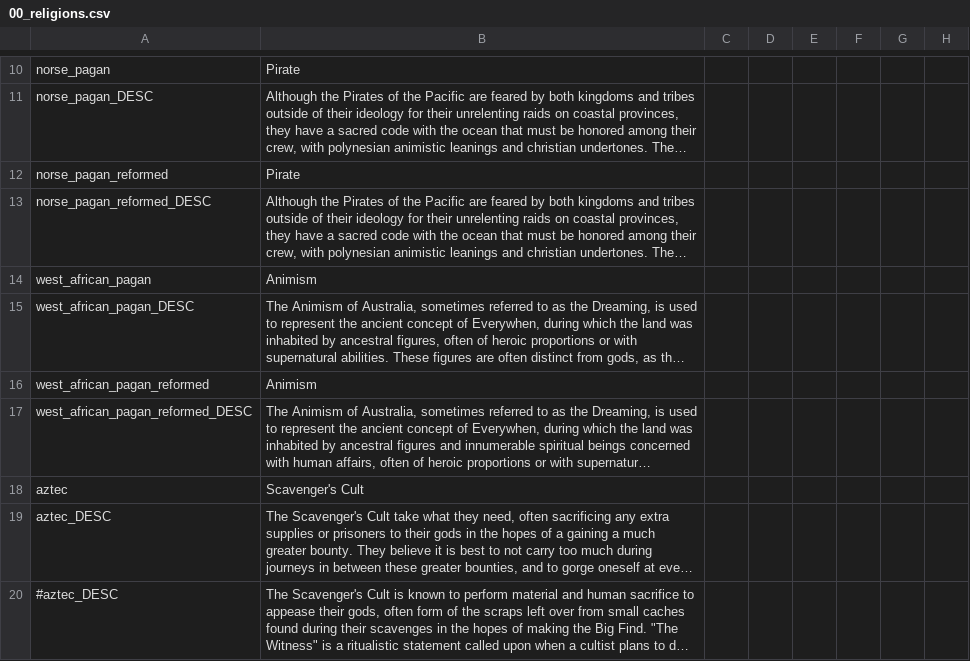
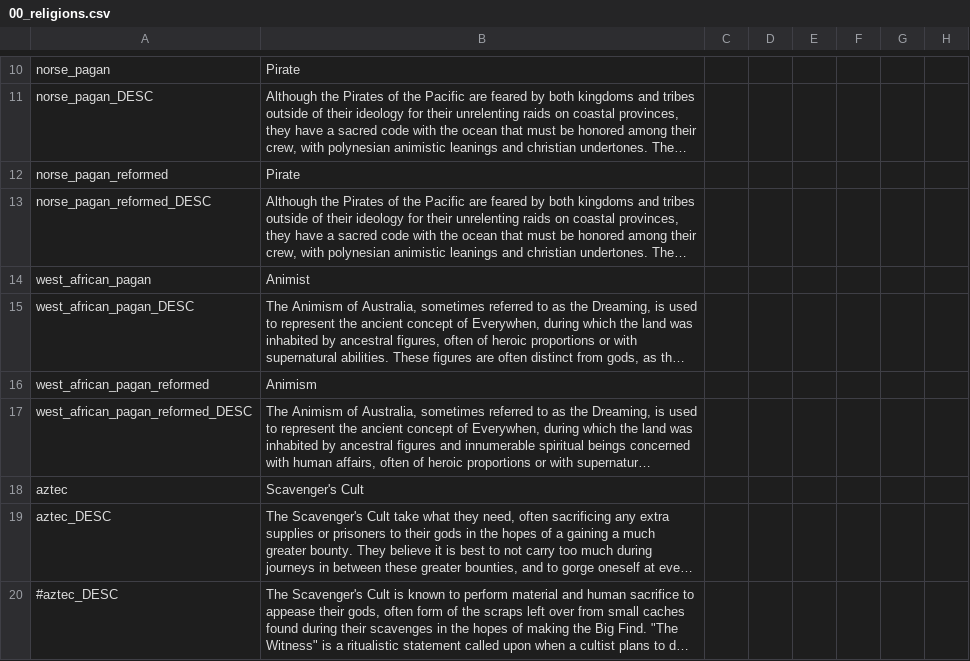
Before and after one commit to Zombaxx/Western-Pacific, a CSV file: western-pacific/localisation/00_religions.csv, drawn as a sheet; only a part is shown, gaps mark what is left out; long unchanged cells end in …; the diff names each change by its address in the sheet, - before the commit and + after, or states it on an @@ line.

```diff
--- a/western-pacific/localisation/00_religions.csv
+++ b/western-pacific/localisation/00_religions.csv
-B14: Animism
+B14: Animist
```
Also changed, not shown: western-pacific/localisation/00_cultures.csv, 11 other files.
